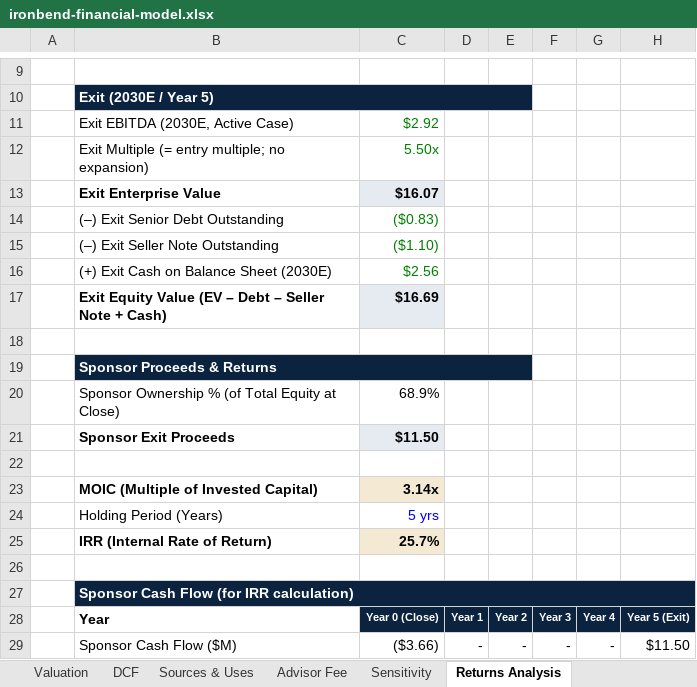
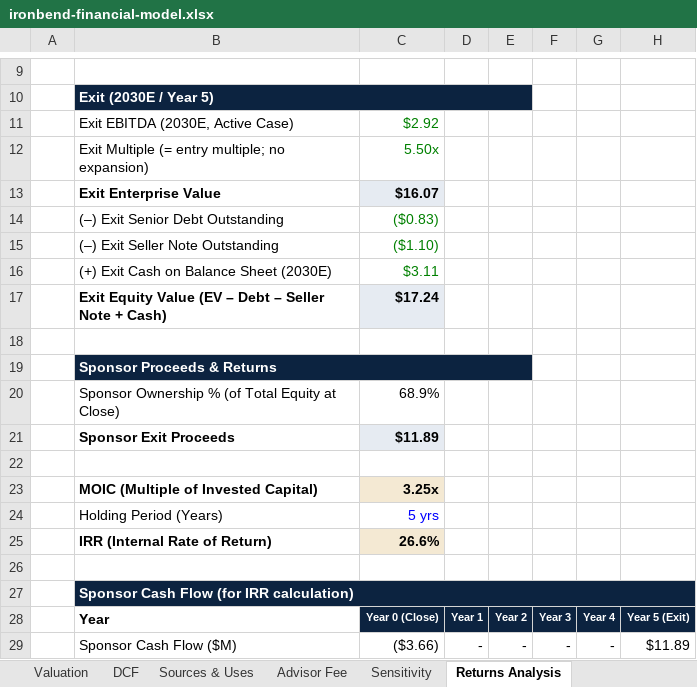
Before and after one commit to Sarthak027A/sarthak-port, an Excel workbook: public/files/ironbend-financial-model.xlsx, sheet Returns Analysis, drawn as a sheet; only a part is shown, gaps mark what is left out; values as stored, in another font and other column widths than the file's, no borders; the diff names each change by its address in the sheet, - before the commit and + after, or states it on an @@ line.

```diff
--- a/public/files/ironbend-financial-model.xlsx (sheet Returns Analysis)
+++ b/public/files/ironbend-financial-model.xlsx (sheet Returns Analysis)
-C16: $2.56
+C16: $3.11
-C17: $16.69
+C17: $17.24
-C21: $11.50
+C21: $11.89
-C23: 3.14x
+C23: 3.25x
-C25: 25.7%
+C25: 26.6%
-H29: $11.50
+H29: $11.89
```
Also changed, not shown: sheet DCF, sheet Cash Flow & Debt Schedule, sheet Balance Sheet, sheet Valuation, sheet Assumptions, 1 other file.
